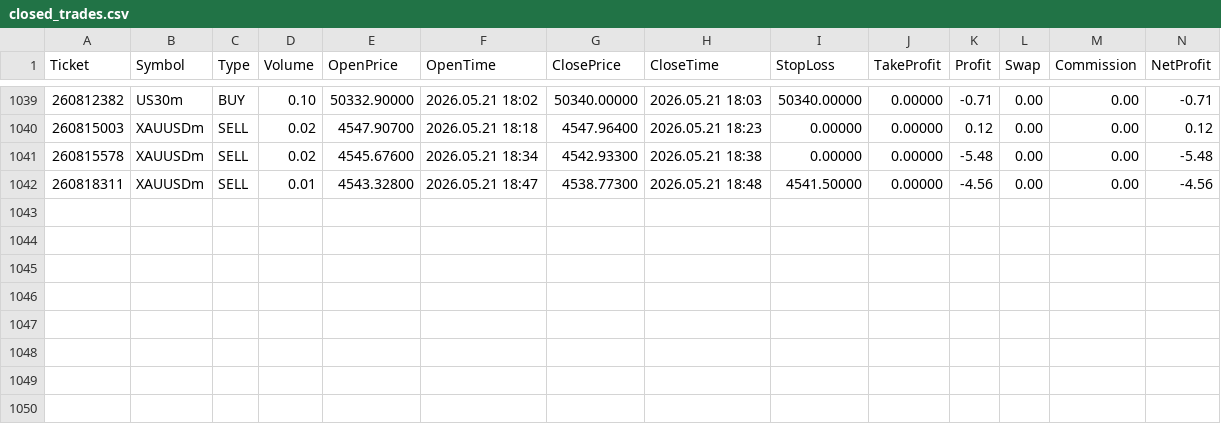
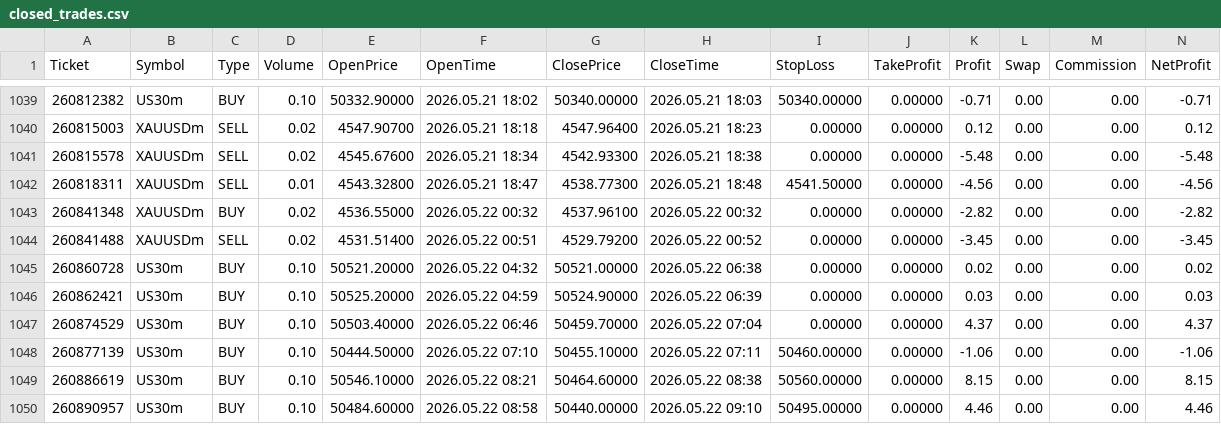
Before and after one commit to Tradezyy/Tradezy-v2, a CSV file: data/closed_trades.csv, drawn as a sheet; only a part is shown, gaps mark what is left out; rows hold the shown columns only; the diff names each change by its address in the sheet, - before the commit and + after, or states it on an @@ line.

Commit message:
Auto update 2026-05-22 15:20

```diff
--- a/data/closed_trades.csv
+++ b/data/closed_trades.csv
+row 1043: 260841348 | XAUUSDm | BUY | 0.02 | 4536.55000 | 2026.05.22 00:32 | 4537.96100 | 2026.05.22 00:32 | 0.00000 | 0.00000 | -2.82 | 0.00 | 0.00 | -2.82
+row 1044: 260841488 | XAUUSDm | SELL | 0.02 | 4531.51400 | 2026.05.22 00:51 | 4529.79200 | 2026.05.22 00:52 | 0.00000 | 0.00000 | -3.45 | 0.00 | 0.00 | -3.45
+row 1045: 260860728 | US30m | BUY | 0.10 | 50521.20000 | 2026.05.22 04:32 | 50521.00000 | 2026.05.22 06:38 | 0.00000 | 0.00000 | 0.02 | 0.00 | 0.00 | 0.02
+row 1046: 260862421 | US30m | BUY | 0.10 | 50525.20000 | 2026.05.22 04:59 | 50524.90000 | 2026.05.22 06:39 | 0.00000 | 0.00000 | 0.03 | 0.00 | 0.00 | 0.03
+row 1047: 260874529 | US30m | BUY | 0.10 | 50503.40000 | 2026.05.22 06:46 | 50459.70000 | 2026.05.22 07:04 | 0.00000 | 0.00000 | 4.37 | 0.00 | 0.00 | 4.37
+row 1048: 260877139 | US30m | BUY | 0.10 | 50444.50000 | 2026.05.22 07:10 | 50455.10000 | 2026.05.22 07:11 | 50460.00000 | 0.00000 | -1.06 | 0.00 | 0.00 | -1.06
+row 1049: 260886619 | US30m | BUY | 0.10 | 50546.10000 | 2026.05.22 08:21 | 50464.60000 | 2026.05.22 08:38 | 50560.00000 | 0.00000 | 8.15 | 0.00 | 0.00 | 8.15
+row 1050: 260890957 | US30m | BUY | 0.10 | 50484.60000 | 2026.05.22 08:58 | 50440.00000 | 2026.05.22 09:10 | 50495.00000 | 0.00000 | 4.46 | 0.00 | 0.00 | 4.46
```
